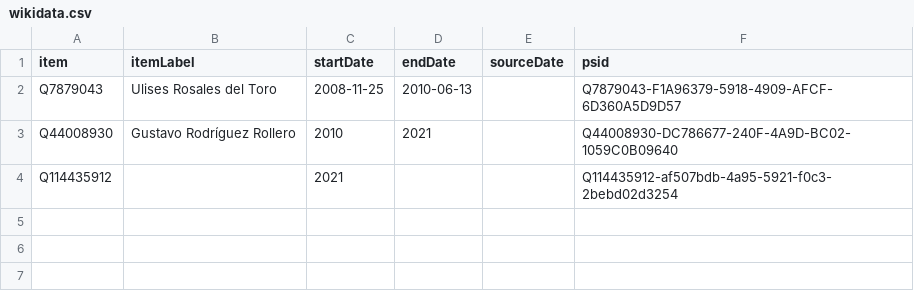
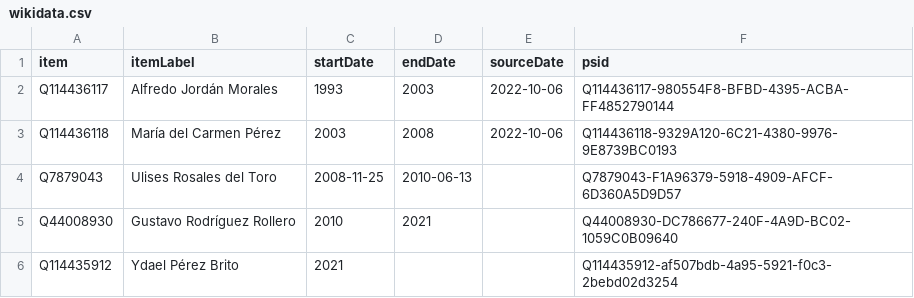
Before and after one commit to every-politician-scrapers/cuba, a CSV file: sources/wpoffice/ministers/agriculture/wikidata.csv, drawn as a sheet.

Commit message:
Compare external sources to Wikidata

```diff
--- a/sources/wpoffice/ministers/agriculture/wikidata.csv
+++ b/sources/wpoffice/ministers/agriculture/wikidata.csv
@@ -1,4 +1,6 @@
 item,itemLabel,startDate,endDate,sourceDate,psid
+Q114436117,Alfredo Jordán Morales,1993,2003,2022-10-06,Q114436117-980554F8-BFBD-4395-ACBA-FF4852790144
+Q114436118,María del Carmen Pérez,2003,2008,2022-10-06,Q114436118-9329A120-6C21-4380-9976-9E8739BC0193
 Q7879043,Ulises Rosales del Toro,2008-11-25,2010-06-13,,Q7879043-F1A96379-5918-4909-AFCF-6D360A5D9D57
 Q44008930,Gustavo Rodríguez Rollero,2010,2021,,Q44008930-DC786677-240F-4A9D-BC02-1059C0B09640
-Q114435912,,2021,,,Q114435912-af507bdb-4a95-5921-f0c3-2bebd02d3254
+Q114435912,Ydael Pérez Brito,2021,,,Q114435912-af507bdb-4a95-5921-f0c3-2bebd02d3254
```
Also changed, not shown: sources/cabinet/current-enwiki/diff.csv, sources/cabinet/current-enwiki/wikidata.csv, 39 other files.
